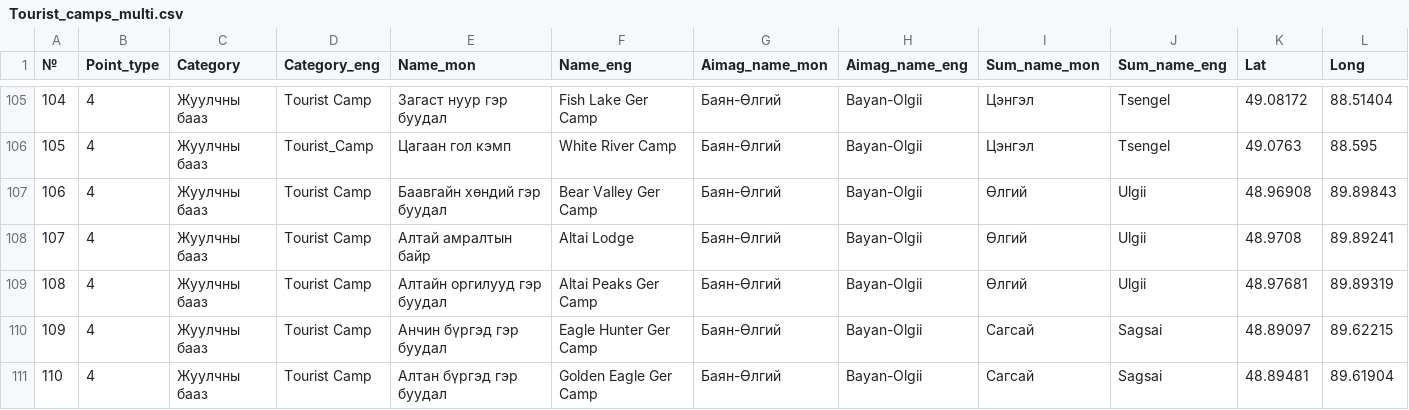
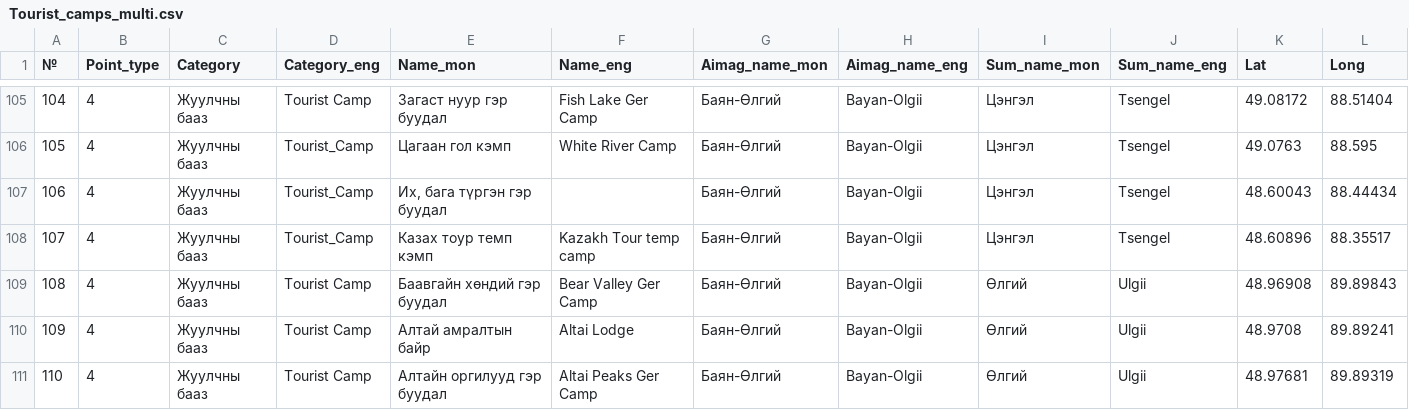
Before and after one commit to BayarCh/MongoliaGiudeMap, a CSV file: data/Tourist_camps_multi.csv, drawn as a sheet; only a part is shown, gaps mark what is left out; the shorter side is filled out with more unchanged rows; addresses are those after the commit; rows hold the shown columns only; the diff names each change by its address in the sheet, - before the commit and + after, or states it on an @@ line.

Commit message:
Update map data

```diff
--- a/data/Tourist_camps_multi.csv
+++ b/data/Tourist_camps_multi.csv
+row 107: 106 | 4 | Жуулчны бааз | Tourist_Camp | Их, бага түргэн гэр буудал |  | Баян-Өлгий | Bayan-Olgii | Цэнгэл | Tsengel | 48.60043 | 88.44434
+row 108: 107 | 4 | Жуулчны бааз | Tourist_Camp | Казах тоур темп кэмп | Kazakh Tour temp camp | Баян-Өлгий | Bayan-Olgii | Цэнгэл | Tsengel | 48.60896 | 88.35517
@@ column A (№) renumbered from row 109 down @@
```
Also changed, not shown: 1 other file.
